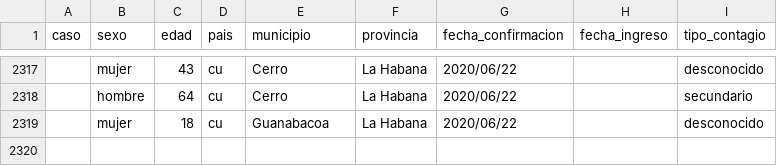
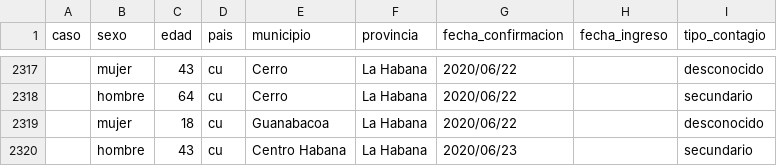
Before and after one commit to covid19cubadata/covid19cubadata.github.io, a CSV file: data/covid19-casos.csv, drawn as a sheet; only a part is shown, gaps mark what is left out.

Commit message:
Update countries data

```diff
--- a/data/covid19-casos.csv
+++ b/data/covid19-casos.csv
@@ -2319 +2319,2 @@ caso,sexo,edad,pais,municipio,provincia,fecha_confirmacion,fecha_ingreso,tipo_co
 ,mujer,18,cu,Guanabacoa,La Habana,2020/06/22,,desconocido
+,hombre,43,cu,Centro Habana,La Habana,2020/06/23,,secundario
```
Also changed, not shown: 2 other files.
